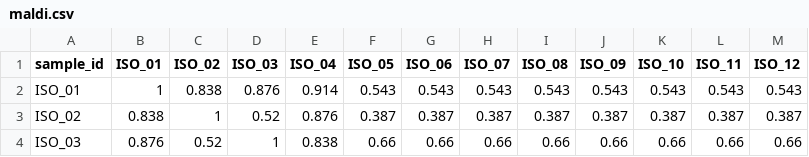
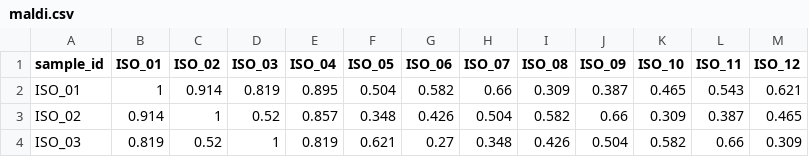
Before and after one commit to BiKC/MAniR, a CSV file: examples/maldi.csv, drawn as a sheet; only a part is shown; the diff covers the shown part only.

Commit message:
data: vary synthetic between-group MALDI similarities across isolate pairs

```diff
--- a/examples/maldi.csv
+++ b/examples/maldi.csv
@@ -1,4 +1,4 @@
 sample_id,ISO_01,ISO_02,ISO_03,ISO_04,ISO_05,ISO_06,ISO_07,ISO_08,ISO_09,ISO_10,ISO_11,ISO_12
-ISO_01,1,0.838,0.876,0.914,0.543,0.543,0.543,0.543,0.543,0.543,0.543,0.543
-ISO_02,0.838,1,0.52,0.876,0.387,0.387,0.387,0.387,0.387,0.387,0.387,0.387
-ISO_03,0.876,0.52,1,0.838,0.66,0.66,0.66,0.66,0.66,0.66,0.66,0.66
+ISO_01,1,0.914,0.819,0.895,0.504,0.582,0.66,0.309,0.387,0.465,0.543,0.621
+ISO_02,0.914,1,0.52,0.857,0.348,0.426,0.504,0.582,0.66,0.309,0.387,0.465
+ISO_03,0.819,0.52,1,0.819,0.621,0.27,0.348,0.426,0.504,0.582,0.66,0.309
```
Also changed, not shown: 84 edited cells elsewhere in this file.
